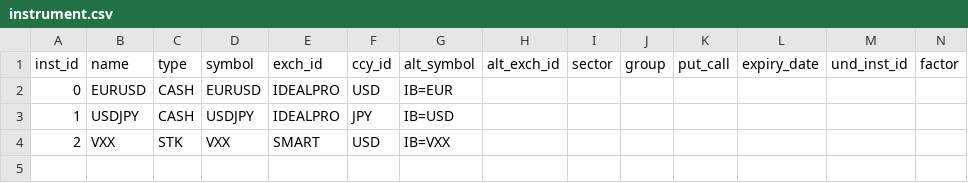
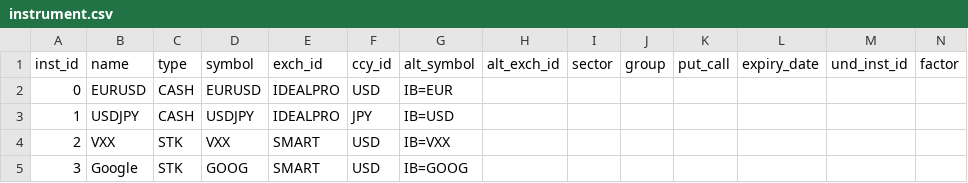
Before and after one commit to alexcwyu/python-trading, a CSV file: algotrader/trading/instrument.csv, drawn as a sheet; only a part is shown; rows hold the shown columns only; the diff names each change by its address in the sheet, - before the commit and + after, or states it on an @@ line.

```diff
--- a/algotrader/trading/instrument.csv
+++ b/algotrader/trading/instrument.csv
+row 5: 3 | Google | STK | GOOG | SMART | USD | IB=GOOG
```
Also changed, not shown: 5 other files.
